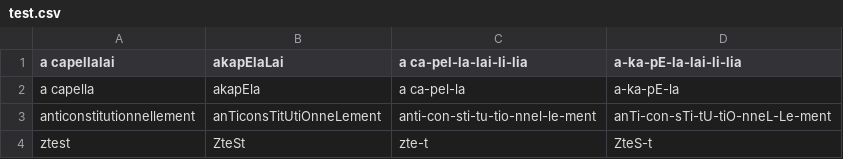
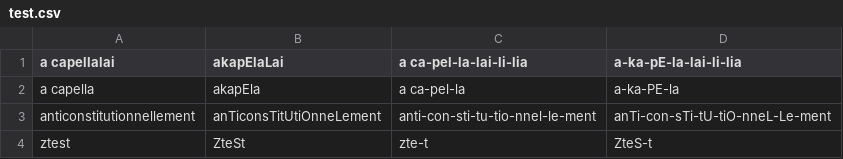
Before and after one commit to Eterniitys/projet_c, a CSV file: parser/src/test.csv, drawn as a sheet.

Commit message:
parser: fixe score hashmap + test parser

```diff
--- a/parser/src/test.csv
+++ b/parser/src/test.csv
@@ -1,3 +1,3 @@
 a capellalai	akapElaLai	a ca-pel-la-lai-li-lia	a-ka-pE-la-lai-li-lia
-a capella	akapEla	a ca-pel-la	a-ka-pE-la
+a capella	akapEla	a ca-pel-la	a-ka-PE-la
 anticonstitutionnellement	anTiconsTitUtiOnneLement	anti-con-sti-tu-tio-nnel-le-ment	anTi-con-sTi-tU-tiO-nneL-Le-ment
```
Also changed, not shown: 4 other files.
